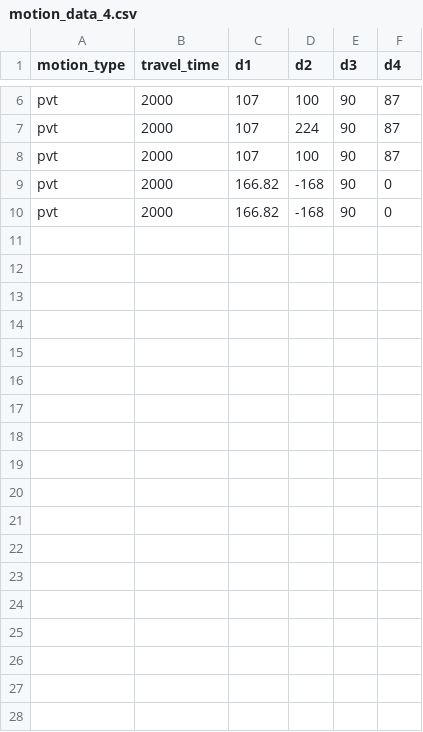
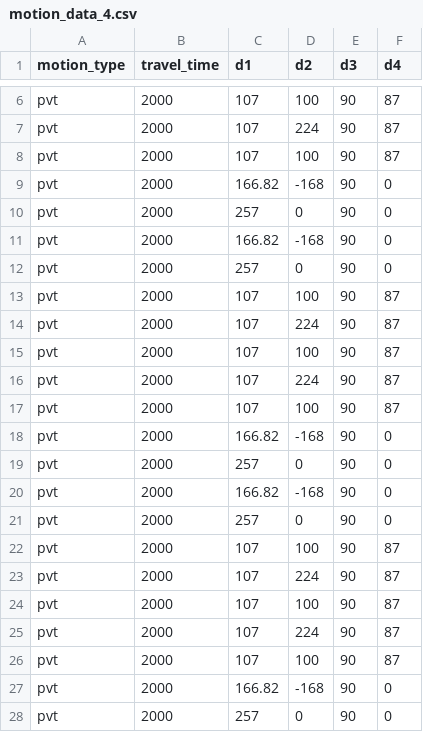
Before and after one commit to tzf230201/scara_arm, a CSV file: pusirobot/ver_d/motion_data_4.csv, drawn as a sheet; only a part is shown, gaps mark what is left out.

Commit message:
new pvt testing

```diff
--- a/pusirobot/ver_d/motion_data_4.csv
+++ b/pusirobot/ver_d/motion_data_4.csv
@@ -9,2 +9,20 @@ pvt,2000,107,100,90,87
 pvt,2000,166.82,-168,90,0
+pvt,2000,257,0,90,0
 pvt,2000,166.82,-168,90,0
+pvt,2000,257,0,90,0
+pvt,2000,107,100,90,87
+pvt,2000,107,224,90,87
+pvt,2000,107,100,90,87
+pvt,2000,107,224,90,87
+pvt,2000,107,100,90,87
+pvt,2000,166.82,-168,90,0
+pvt,2000,257,0,90,0
+pvt,2000,166.82,-168,90,0
+pvt,2000,257,0,90,0
+pvt,2000,107,100,90,87
+pvt,2000,107,224,90,87
+pvt,2000,107,100,90,87
+pvt,2000,107,224,90,87
+pvt,2000,107,100,90,87
+pvt,2000,166.82,-168,90,0
+pvt,2000,257,0,90,0
```
